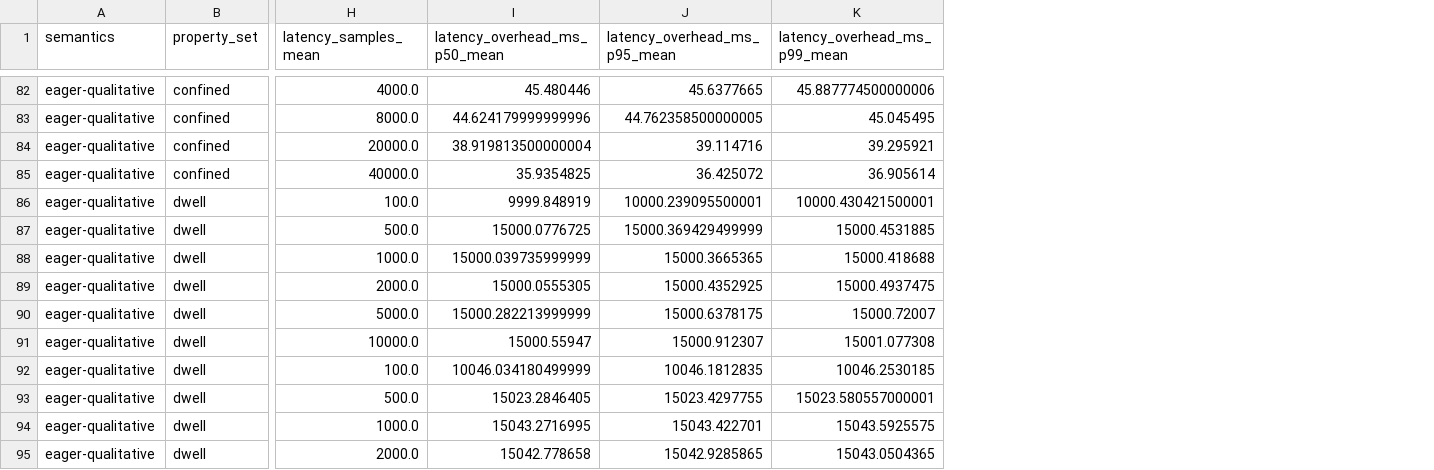
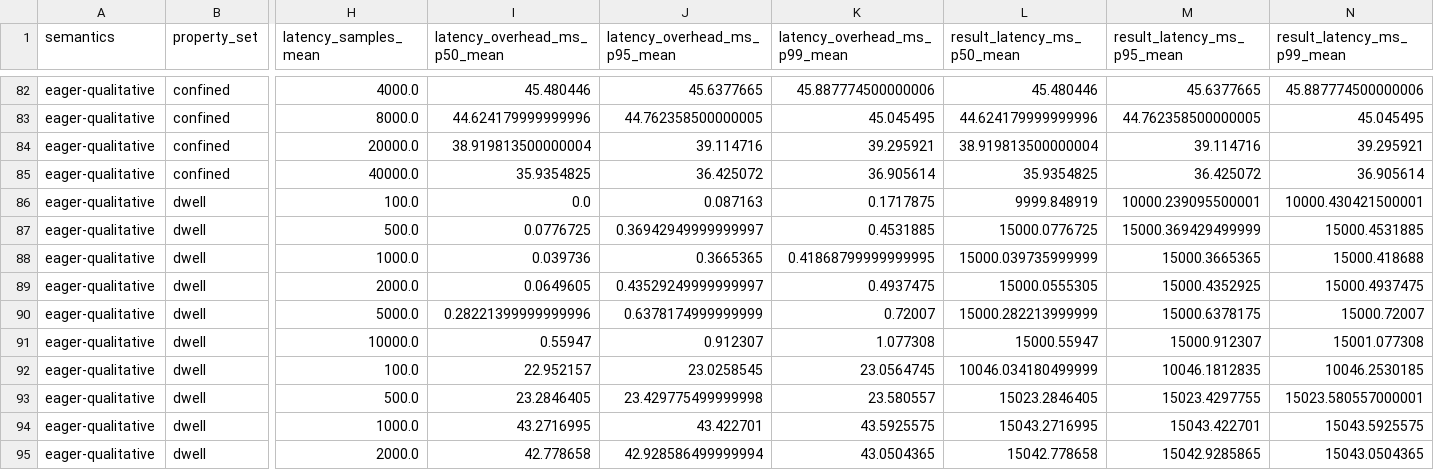
Before and after one commit to INTO-CPS-Association/mstlo-benchmarks, a CSV file: example-results/multi_robot/default-20260811T211413Z-541108f6/report/latency.csv, drawn as a sheet; only a part is shown, gaps mark what is left out; the diff covers the shown part only; the diff names each change by its address in the sheet, - before the commit and + after, or states it on an @@ line.

Commit message:
Fix eager-qualitative results

```diff
--- a/example-results/multi_robot/default-20260811T211413Z-541108f6/report/latency.csv
+++ b/example-results/multi_robot/default-20260811T211413Z-541108f6/report/latency.csv
+column L (result_latency_ms_p50_mean), rows 82-95: 45.480446 | 44.624179999999996 | 38.919813500000004 | 35.9354825 | 9999.848919 | 15000.0776725 | 15000.039735999999 | 15000.0555305 | 15000.282213999999 | 15000.55947 | 10046.034180499999 | 15023.2846405 | 15043.2716995 | 15042.778658
+column M (result_latency_ms_p95_mean), rows 82-95: 45.6377665 | 44.762358500000005 | 39.114716 | 36.425072 | 10000.239095500001 | 15000.369429499999 | 15000.3665365 | 15000.4352925 | 15000.6378175 | 15000.912307 | 10046.1812835 | 15023.4297755 | 15043.422701 | 15042.9285865
+column N (result_latency_ms_p99_mean), rows 82-95: 45.887774500000006 | 45.045495 | 39.295921 | 36.905614 | 10000.430421500001 | 15000.4531885 | 15000.418688 | 15000.4937475 | 15000.72007 | 15001.077308 | 10046.2530185 | 15023.580557000001 | 15043.5925575 | 15043.0504365
-I86 (latency_overhead_ms_p50_mean): 9999.848919
+I86 (latency_overhead_ms_p50_mean): 0.0
-J86 (latency_overhead_ms_p95_mean): 10000.239095500001
+J86 (latency_overhead_ms_p95_mean): 0.087163
-K86 (latency_overhead_ms_p99_mean): 10000.430421500001
+K86 (latency_overhead_ms_p99_mean): 0.1717875
-I87 (latency_overhead_ms_p50_mean): 15000.0776725
+I87 (latency_overhead_ms_p50_mean): 0.0776725
-J87 (latency_overhead_ms_p95_mean): 15000.369429499999
+J87 (latency_overhead_ms_p95_mean): 0.36942949999999997
-K87 (latency_overhead_ms_p99_mean): 15000.4531885
+K87 (latency_overhead_ms_p99_mean): 0.4531885
-I88 (latency_overhead_ms_p50_mean): 15000.039735999999
+I88 (latency_overhead_ms_p50_mean): 0.039736
-J88 (latency_overhead_ms_p95_mean): 15000.3665365
+J88 (latency_overhead_ms_p95_mean): 0.3665365
-K88 (latency_overhead_ms_p99_mean): 15000.418688
+K88 (latency_overhead_ms_p99_mean): 0.41868799999999995
-I89 (latency_overhead_ms_p50_mean): 15000.0555305
+I89 (latency_overhead_ms_p50_mean): 0.0649605
-J89 (latency_overhead_ms_p95_mean): 15000.4352925
+J89 (latency_overhead_ms_p95_mean): 0.43529249999999997
-K89 (latency_overhead_ms_p99_mean): 15000.4937475
+K89 (latency_overhead_ms_p99_mean): 0.4937475
-I90 (latency_overhead_ms_p50_mean): 15000.282213999999
+I90 (latency_overhead_ms_p50_mean): 0.28221399999999996
-J90 (latency_overhead_ms_p95_mean): 15000.6378175
+J90 (latency_overhead_ms_p95_mean): 0.6378174999999999
-K90 (latency_overhead_ms_p99_mean): 15000.72007
+K90 (latency_overhead_ms_p99_mean): 0.72007
-I91 (latency_overhead_ms_p50_mean): 15000.55947
+I91 (latency_overhead_ms_p50_mean): 0.55947
-J91 (latency_overhead_ms_p95_mean): 15000.912307
+J91 (latency_overhead_ms_p95_mean): 0.912307
-K91 (latency_overhead_ms_p99_mean): 15001.077308
+K91 (latency_overhead_ms_p99_mean): 1.077308
-I92 (latency_overhead_ms_p50_mean): 10046.034180499999
+I92 (latency_overhead_ms_p50_mean): 22.952157
-J92 (latency_overhead_ms_p95_mean): 10046.1812835
+J92 (latency_overhead_ms_p95_mean): 23.0258545
-K92 (latency_overhead_ms_p99_mean): 10046.2530185
+K92 (latency_overhead_ms_p99_mean): 23.0564745
-I93 (latency_overhead_ms_p50_mean): 15023.2846405
+I93 (latency_overhead_ms_p50_mean): 23.2846405
-J93 (latency_overhead_ms_p95_mean): 15023.4297755
+J93 (latency_overhead_ms_p95_mean): 23.429775499999998
-K93 (latency_overhead_ms_p99_mean): 15023.580557000001
+K93 (latency_overhead_ms_p99_mean): 23.580557
-I94 (latency_overhead_ms_p50_mean): 15043.2716995
+I94 (latency_overhead_ms_p50_mean): 43.2716995
-J94 (latency_overhead_ms_p95_mean): 15043.422701
+J94 (latency_overhead_ms_p95_mean): 43.422701
-K94 (latency_overhead_ms_p99_mean): 15043.5925575
+K94 (latency_overhead_ms_p99_mean): 43.5925575
-I95 (latency_overhead_ms_p50_mean): 15042.778658
+I95 (latency_overhead_ms_p50_mean): 42.778658
-J95 (latency_overhead_ms_p95_mean): 15042.9285865
+J95 (latency_overhead_ms_p95_mean): 42.928586499999994
-K95 (latency_overhead_ms_p99_mean): 15043.0504365
+K95 (latency_overhead_ms_p99_mean): 43.0504365
```
Also changed, not shown: 42 edited cells elsewhere in this file, 9 other files.
